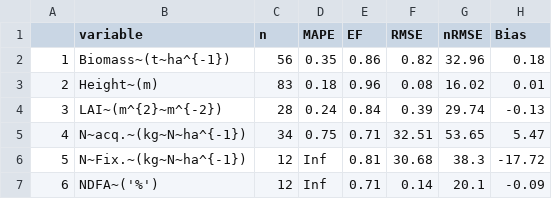
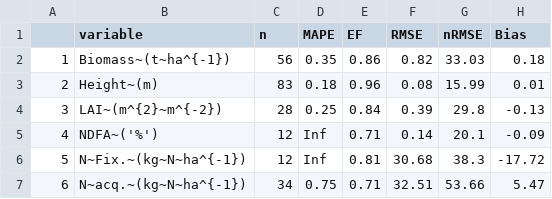
Before and after one commit to VEZY/STICS-IC-paper, a CSV file: 2-outputs/stats/stats_constrasted_systems_all.csv, drawn as a sheet.

```diff
--- a/2-outputs/stats/stats_constrasted_systems_all.csv
+++ b/2-outputs/stats/stats_constrasted_systems_all.csv
@@ -1,7 +1,7 @@
 "","variable","n","MAPE","EF","RMSE","nRMSE","Bias"
-"1","Biomass~(t~ha^{-1})",56,0.35,0.86,0.82,32.96,0.18
-"2","Height~(m)",83,0.18,0.96,0.08,16.02,0.01
-"3","LAI~(m^{2}~m^{-2})",28,0.24,0.84,0.39,29.74,-0.13
-"4","N~acq.~(kg~N~ha^{-1})",34,0.75,0.71,32.51,53.65,5.47
+"1","Biomass~(t~ha^{-1})",56,0.35,0.86,0.82,33.03,0.18
+"2","Height~(m)",83,0.18,0.96,0.08,15.99,0.01
+"3","LAI~(m^{2}~m^{-2})",28,0.25,0.84,0.39,29.8,-0.13
+"4","NDFA~('%')",12,Inf,0.71,0.14,20.1,-0.09
 "5","N~Fix.~(kg~N~ha^{-1})",12,Inf,0.81,30.68,38.3,-17.72
-"6","NDFA~('%')",12,Inf,0.71,0.14,20.1,-0.09
+"6","N~acq.~(kg~N~ha^{-1})",34,0.75,0.71,32.51,53.66,5.47
```
Also changed, not shown: 2-outputs/stats/Table.1_Plant_interactions.csv, 2-outputs/stats/stats_LER.csv, 5 other files.
